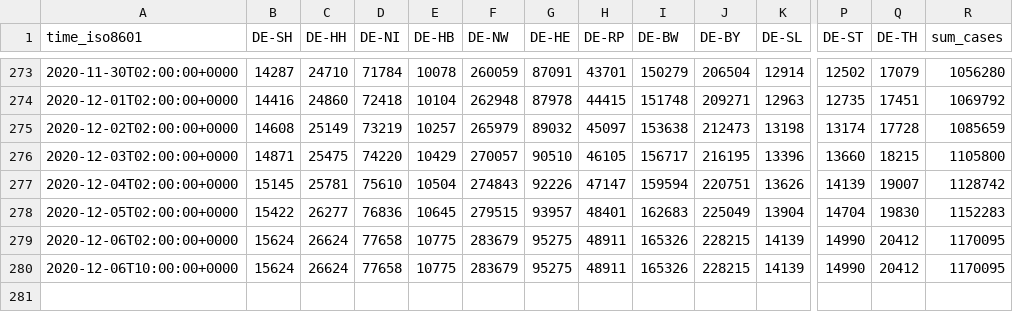
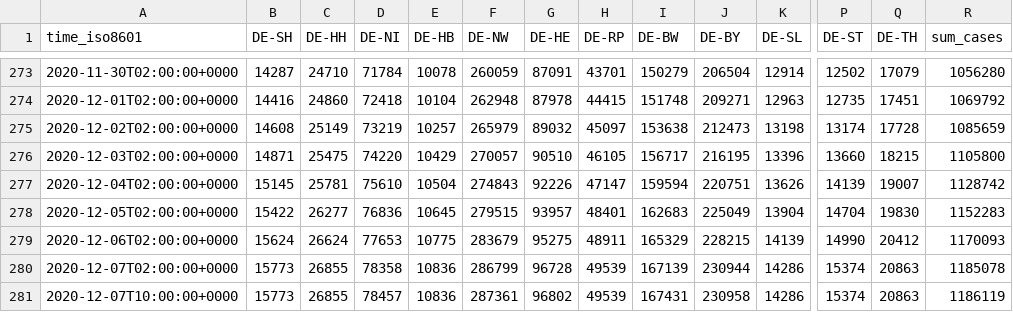
Before and after one commit to jgehrcke/covid-19-germany-gae, a CSV file: cases-rl-crowdsource-by-state.csv, drawn as a sheet; only a part is shown, gaps mark what is left out; removed rows and columns are numbered as before the commit, all else as after; rows hold the shown columns only; the diff names each change by its address in the sheet, - before the commit and + after, or states it on an @@ line.

```diff
--- a/cases-rl-crowdsource-by-state.csv
+++ b/cases-rl-crowdsource-by-state.csv
-D279 (DE-NI): 77658
+D279 (DE-NI): 77653
-I279 (DE-BW): 165326
+I279 (DE-BW): 165329
-R279 (sum_cases): 1170095
+R279 (sum_cases): 1170093
-row 280: 2020-12-06T10:00:00+0000 | 15624 | 26624 | 77658 | 10775 | 283679 | 95275 | 48911 | 165326 | 228215 | 14139 | 14990 | 20412 | 1170095
+row 280: 2020-12-07T02:00:00+0000 | 15773 | 26855 | 78358 | 10836 | 286799 | 96728 | 49539 | 167139 | 230944 | 14286 | 15374 | 20863 | 1185078
+row 281: 2020-12-07T10:00:00+0000 | 15773 | 26855 | 78457 | 10836 | 287361 | 96802 | 49539 | 167431 | 230958 | 14286 | 15374 | 20863 | 1186119
```
Also changed, not shown: cases-rl-crowdsource-by-ags.csv.
